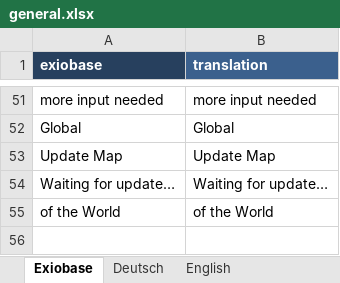
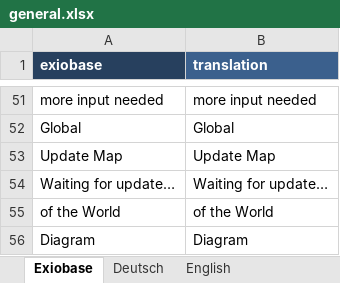
Before and after one commit to JonasLmbt/exiobase_explorer, an Excel workbook: config/general.xlsx, sheet Exiobase, drawn as a sheet; only a part is shown, gaps mark what is left out; values as stored, in another font and other column widths than the file's, no borders; the diff names each change by its address in the sheet, - before the commit and + after, or states it on an @@ line.

```diff
--- a/config/general.xlsx (sheet Exiobase)
+++ b/config/general.xlsx (sheet Exiobase)
+row 56: Diagram | Diagram
```
Also changed, not shown: sheet Deutsch, sheet English, 1 other file.
